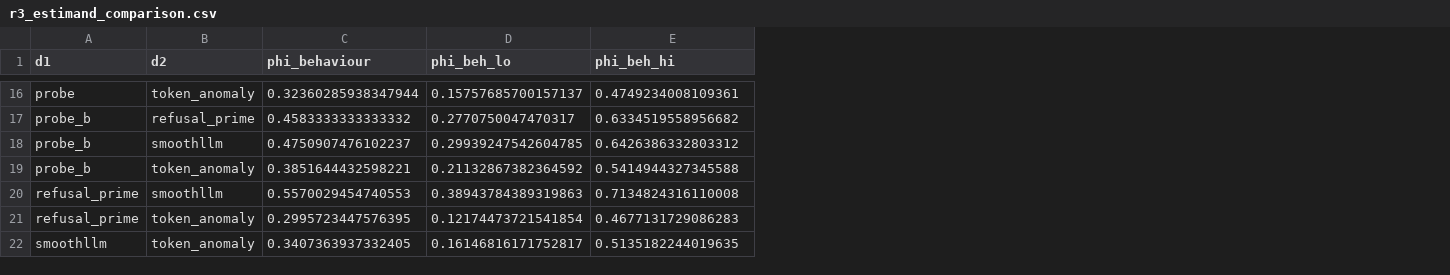
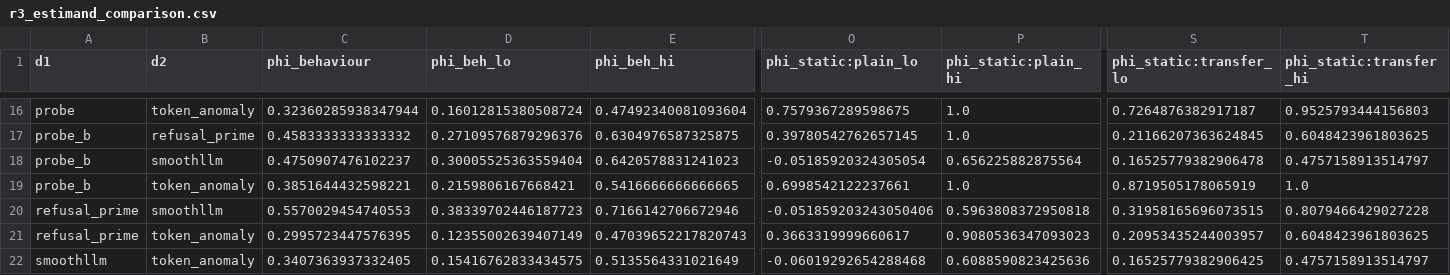
Before and after one commit to AbrarAlotaibi/defense-correlation, a CSV file: fusion/r3_estimand_comparison.csv, drawn as a sheet; only a part is shown, gaps mark what is left out; the diff covers the shown part only; the diff names each change by its address in the sheet, - before the commit and + after, or states it on an @@ line.

```diff
--- a/fusion/r3_estimand_comparison.csv
+++ b/fusion/r3_estimand_comparison.csv
+column O (phi_static:plain_lo), rows 16-22: 0.7579367289598675 | 0.39780542762657145 | -0.05185920324305054 | 0.6998542122237661 | -0.051859203243050406 | 0.3663319999660617 | -0.06019292654288468
+column P (phi_static:plain_hi), rows 16-22: 1.0 | 1.0 | 0.656225882875564 | 1.0 | 0.5963808372950818 | 0.9080536347093023 | 0.6088590823425636
+column S (phi_static:transfer_lo), rows 16-22: 0.7264876382917187 | 0.21166207363624845 | 0.16525779382906478 | 0.8719505178065919 | 0.31958165696073515 | 0.20953435244003957 | 0.16525779382906425
+column T (phi_static:transfer_hi), rows 16-22: 0.9525793444156803 | 0.6048423961803625 | 0.4757158913514797 | 1.0 | 0.8079466429027228 | 0.6048423961803625 | 0.4757158913514797
-D16 (phi_beh_lo): 0.15757685700157137
+D16 (phi_beh_lo): 0.16012815380508724
-E16 (phi_beh_hi): 0.4749234008109361
+E16 (phi_beh_hi): 0.47492340081093604
-D17 (phi_beh_lo): 0.2770750047470317
+D17 (phi_beh_lo): 0.27109576879296376
-E17 (phi_beh_hi): 0.6334519558956682
+E17 (phi_beh_hi): 0.6304976587325875
-D18 (phi_beh_lo): 0.29939247542604785
+D18 (phi_beh_lo): 0.30005525363559404
-E18 (phi_beh_hi): 0.6426386332803312
+E18 (phi_beh_hi): 0.6420578831241023
-D19 (phi_beh_lo): 0.21132867382364592
+D19 (phi_beh_lo): 0.2159806167668421
-E19 (phi_beh_hi): 0.5414944327345588
+E19 (phi_beh_hi): 0.5416666666666665
-D20 (phi_beh_lo): 0.38943784389319863
+D20 (phi_beh_lo): 0.38339702446187723
-E20 (phi_beh_hi): 0.7134824316110008
+E20 (phi_beh_hi): 0.7166142706672946
-D21 (phi_beh_lo): 0.12174473721541854
+D21 (phi_beh_lo): 0.12355002639407149
-E21 (phi_beh_hi): 0.4677131729086283
+E21 (phi_beh_hi): 0.47039652217820743
-D22 (phi_beh_lo): 0.16146816171752817
+D22 (phi_beh_lo): 0.15416762833434575
-E22 (phi_beh_hi): 0.5135182244019635
+E22 (phi_beh_hi): 0.5135564331021649
```
Also changed, not shown: 28 edited cells elsewhere in this file, 3 other files.
